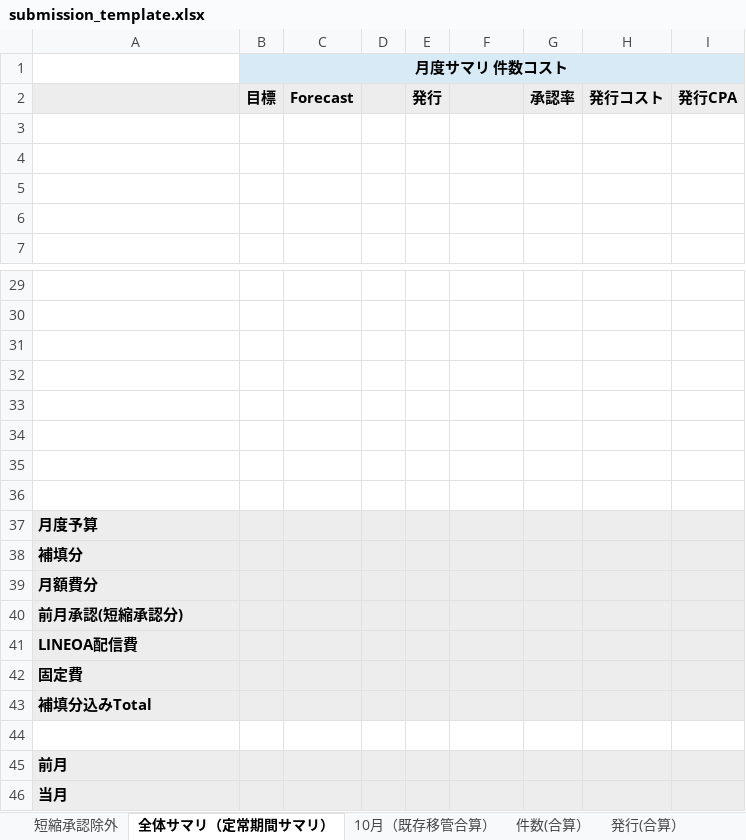
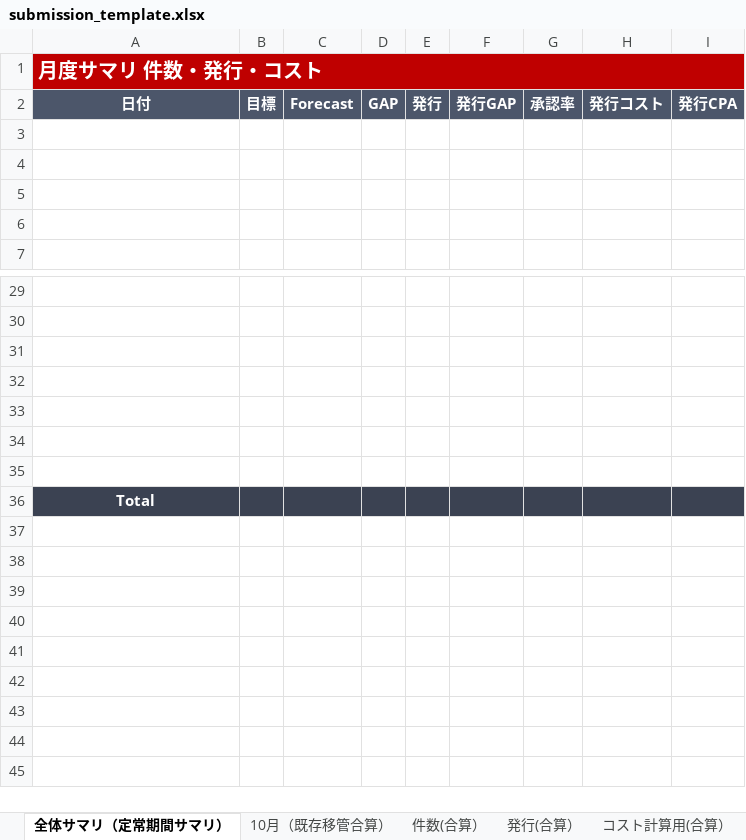
Before and after one commit to marika-kitahara/card_AFF_planning-tool, an Excel workbook: assets/submission_template.xlsx, sheet 全体サマリ（定常期間サマリ）, drawn as a sheet; only a part is shown, gaps mark what is left out; values as stored, in another font and other column widths than the file's, no borders; removed rows and columns are numbered as before the commit, all else as after; the diff names each change by its address in the sheet, - before the commit and + after, or states it on an @@ line.

```diff
--- a/assets/submission_template.xlsx (sheet 全体サマリ（定常期間サマリ）)
+++ b/assets/submission_template.xlsx (sheet 全体サマリ（定常期間サマリ）)
-sheet tab: 短縮承認除外
-row 1:  | 月度サマリ 件数コスト
+row 1: 月度サマリ 件数・発行・コスト
-A2: (empty)
+A2: 日付
-A2:I2 fill: #EDEDED
+A2:I2 fill: #4C566A
-B2:C2 text colour: black
+B2:C2 text colour: #FFFFFF
-D2: (empty)
+D2: GAP
-E2 text colour: black
+E2 text colour: #FFFFFF
-F2: (empty)
+F2: 発行GAP
-G2:I2 text colour: black
+G2:I2 text colour: #FFFFFF
-row 36: (empty)
-A36: 月度予算
+A36: Total
-A36:I36 fill: #EDEDED
+A36:I36 fill: #3B4252
@@ A36 text colour: black → #FFFFFF, alignment: left → center @@
-row 38: 補填分
-row 39: 月額費分
-row 40: 前月承認(短縮承認分)
-row 41: LINEOA配信費
-row 42: 固定費
-row 43: 補填分込みTotal
-row 44: (empty)
-row 45: 前月
-row 46: 当月
```
Also changed, not shown: sheet コスト計算用(合算）, sheet 発行(合算）, sheet 件数(合算）, sheet 10月（既存移管合算）, other sheet tabs.
